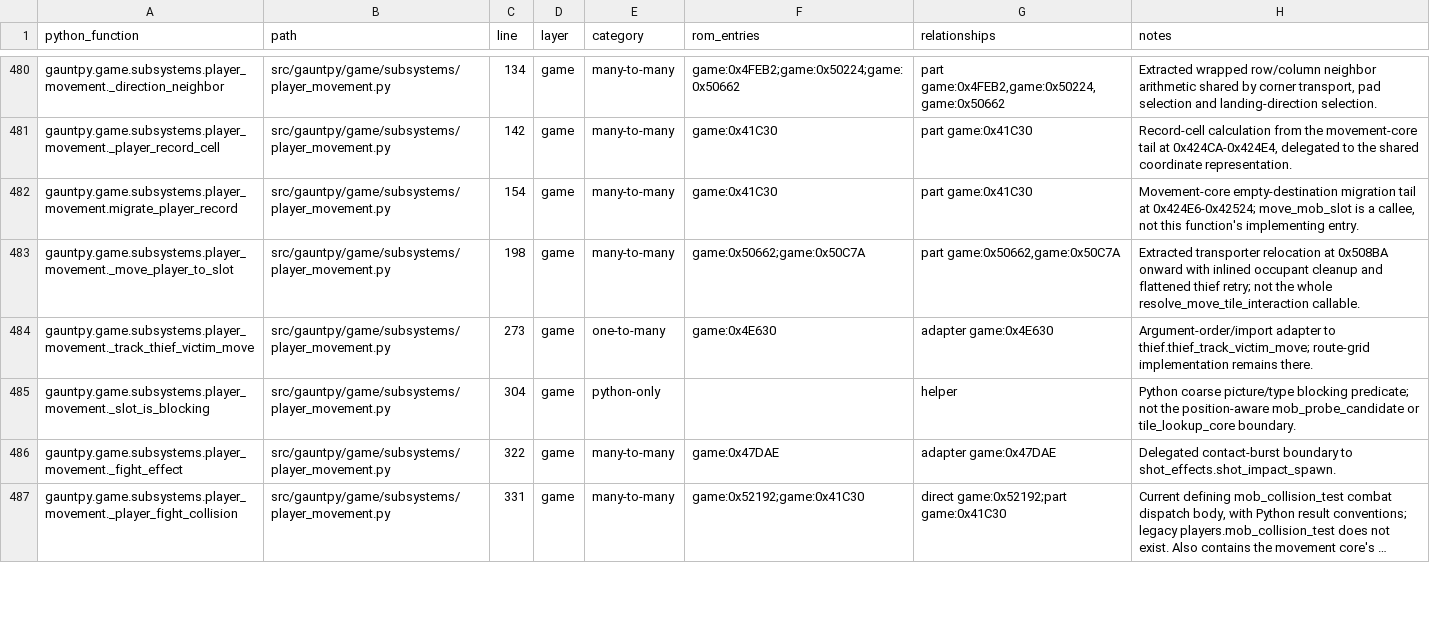
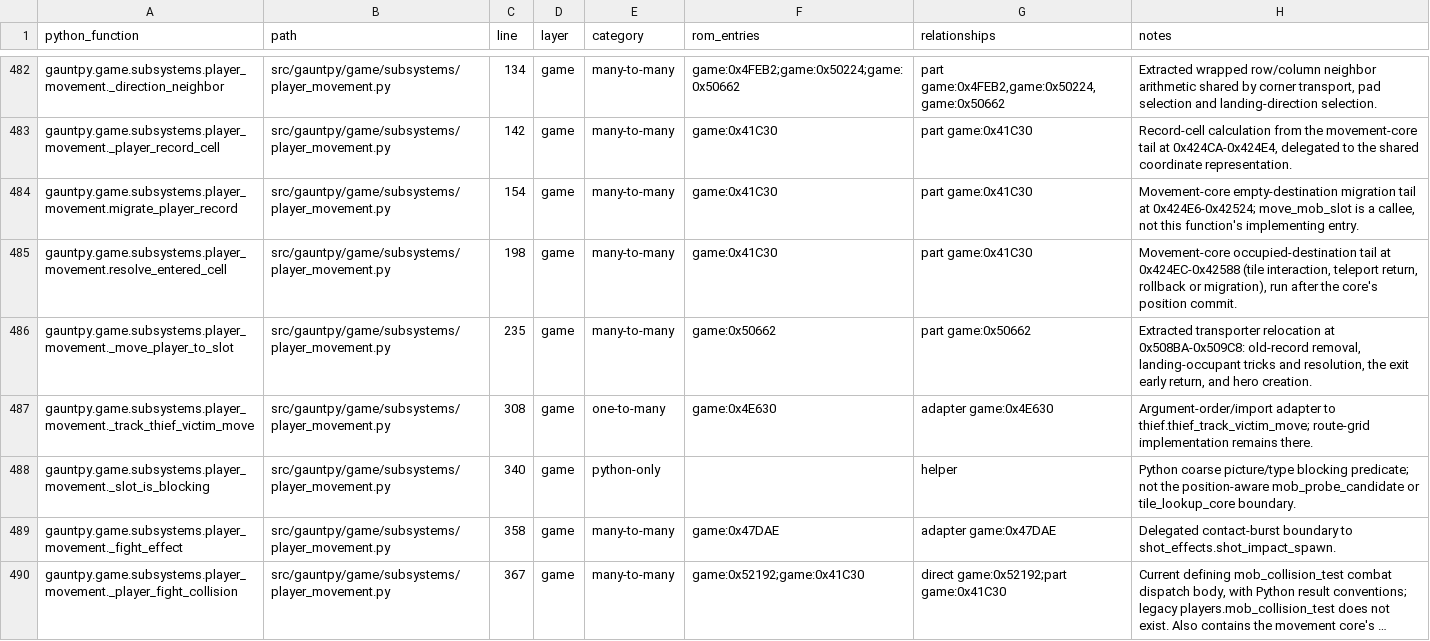
Before and after one commit to alinsavix/gauntlet-gamerom-ai-reveng, a CSV file: gauntpy/PYTHON_FUNCTION_CROSSWALK.csv, drawn as a sheet; only a part is shown, gaps mark what is left out; long unchanged cells end in …; addresses are those after the commit; the diff covers the shown part only; the diff names each change by its address in the sheet, - before the commit and + after, or states it on an @@ line.

Commit message:
gauntpy: port the movement core's push, shove and transporter-arrival paths
Movable walls now follow the four core arms: a push along the move, then
a sideways push away from the hero when that is blocked by anything but
an exit or transporter, and the axis's wall arm (even-pixel retry and
nudge) only when both fail. A pushed wall keeps its new position when it
cannot migrate and carries monster_iter_ptr when it does. Eight push
cases match ROM 0x41BF0 under Unicorn.

The occupied-cell tail is now resolve_entered_cell, run for the moving
hero and for a shoved one, so a hero shoved onto a key picks it up and
moves into the cell, as the ROM does.

The public mob_probe_* family returns the first overlapping record and
wraps flank columns as the ROM does. The transporter arrival scan now
runs after landing in tport_player_move, from the hero's record, through
a port of resolve_move_tile_interaction that removes what the tile
interaction leaves unhandled; the landing cell tests tricks 1-3 and
stops after an exit.

player_in_maze, which nothing read, is removed. Resolves S-187.

```diff
--- a/gauntpy/PYTHON_FUNCTION_CROSSWALK.csv
+++ b/gauntpy/PYTHON_FUNCTION_CROSSWALK.csv
+row 485: gauntpy.game.subsystems.player_movement.resolve_entered_cell | src/gauntpy/game/subsystems/player_movement.py | 198 | game | many-to-many | game:0x41C30 | part game:0x41C30 | Movement-core occupied-destination tail at 0x424EC-0x42588 (tile interaction, teleport return, rollback or migration), run after the core's position commit.
-C486 (line): 198
+C486 (line): 235
-F486 (rom_entries): game:0x50662;game:0x50C7A
+F486 (rom_entries): game:0x50662
-G486 (relationships): part game:0x50662,game:0x50C7A
+G486 (relationships): part game:0x50662
-H486 (notes): …relocation at 0x508BA onward with inlined occupant cleanup and flattened thief retry; not the whole resolve_move_tile_interaction callable.
+H486 (notes): …relocation at 0x508BA-0x509C8: old-record removal, landing-occupant tricks and resolution, the exit early return, and hero creation.
-C487 (line): 273
+C487 (line): 308
-C488 (line): 304
+C488 (line): 340
-C489 (line): 322
+C489 (line): 358
-C490 (line): 331
+C490 (line): 367
```
Also changed, not shown: 5 added rows, 1 removed row and 76 edited cells elsewhere in this file, gauntpy/ROM_FUNCTION_CROSSWALK.csv, 22 other files.
